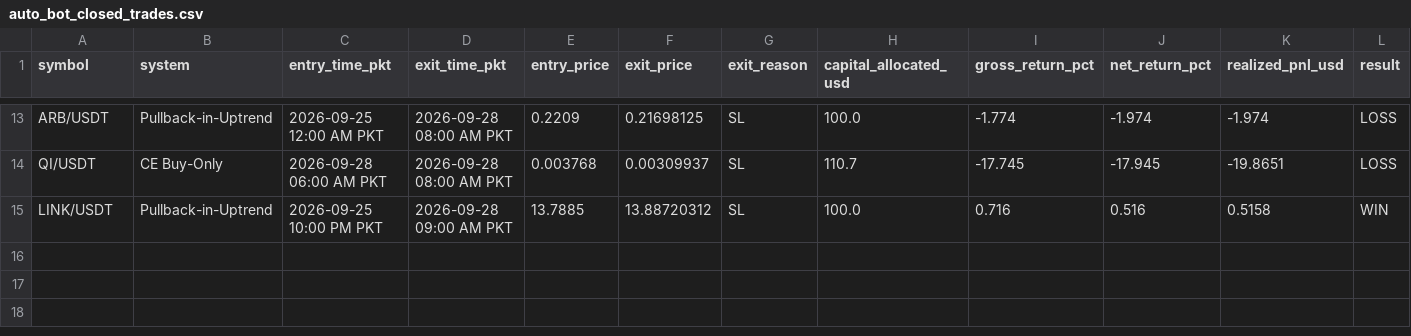
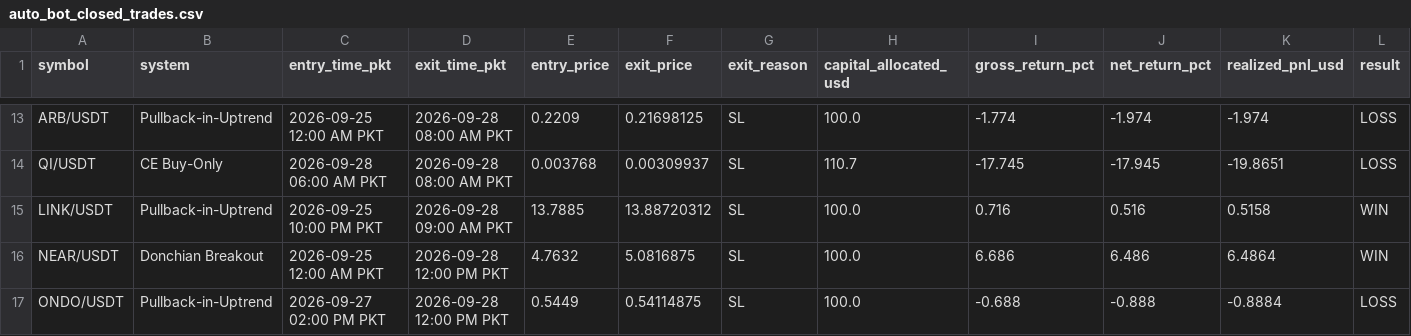
Before and after one commit to Asifali549/Asif-Ali, a CSV file: auto_bot_closed_trades.csv, drawn as a sheet; only a part is shown, gaps mark what is left out.

```diff
--- a/auto_bot_closed_trades.csv
+++ b/auto_bot_closed_trades.csv
@@ -15 +15,3 @@ QI/USDT,CE Buy-Only,2026-09-28 06:00 AM PKT,2026-09-28 08:00 AM PKT,0.003768,0.0
 LINK/USDT,Pullback-in-Uptrend,2026-09-25 10:00 PM PKT,2026-09-28 09:00 AM PKT,13.7885,13.88720312,SL,100.0,0.716,0.516,0.5158,WIN
+NEAR/USDT,Donchian Breakout,2026-09-25 12:00 AM PKT,2026-09-28 12:00 PM PKT,4.7632,5.0816875,SL,100.0,6.686,6.486,6.4864,WIN
+ONDO/USDT,Pullback-in-Uptrend,2026-09-27 02:00 PM PKT,2026-09-28 12:00 PM PKT,0.5449,0.54114875,SL,100.0,-0.688,-0.888,-0.8884,LOSS
```
Also changed, not shown: 1 other file.
